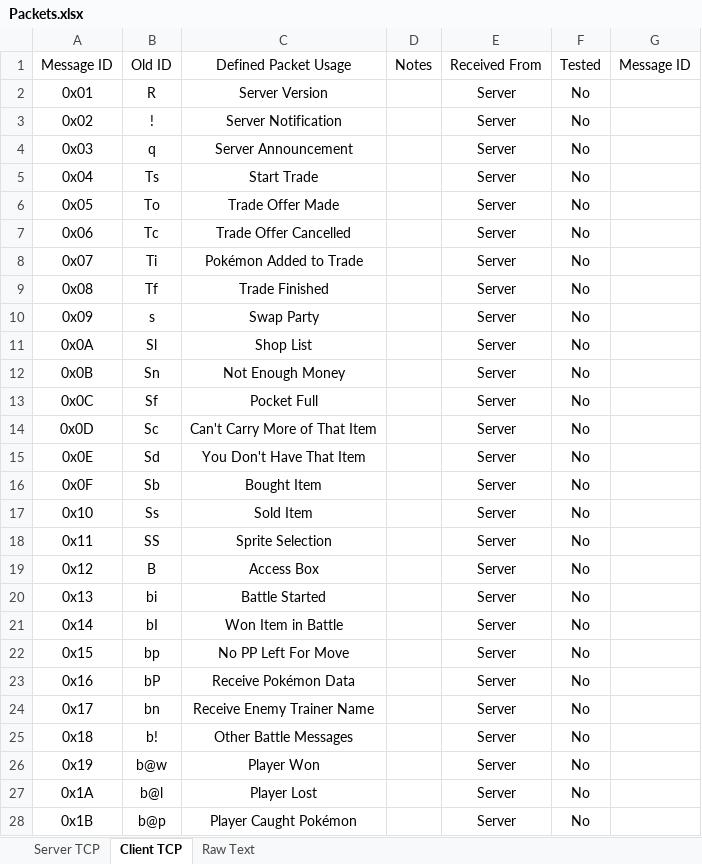
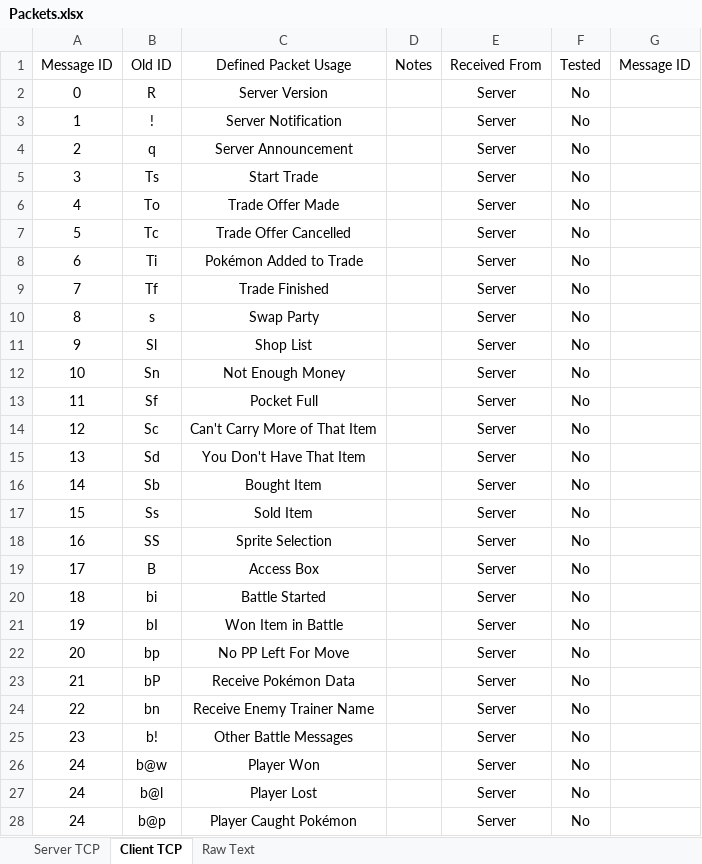
Before and after one commit to MaxMaes/pokemoniun, an Excel workbook: RN and Misc/Packets.xlsx, sheet Client TCP, drawn as a sheet; only a part is shown; values as stored, in another font and other column widths than the file's, no borders; the diff covers the shown part only; the diff names each change by its address in the sheet, - before the commit and + after, or states it on an @@ line.

Commit message:
Changed some TODO's and added some stubs for new packets.

```diff
--- a/RN and Misc/Packets.xlsx (sheet Client TCP)
+++ b/RN and Misc/Packets.xlsx (sheet Client TCP)
-A2 (Message ID): 0x01
+A2 (Message ID): 0
-A3 (Message ID): 0x02
+A3 (Message ID): 1
-A4 (Message ID): 0x03
+A4 (Message ID): 2
-A5 (Message ID): 0x04
+A5 (Message ID): 3
-A6 (Message ID): 0x05
+A6 (Message ID): 4
-A7 (Message ID): 0x06
+A7 (Message ID): 5
-A8 (Message ID): 0x07
+A8 (Message ID): 6
-A9 (Message ID): 0x08
+A9 (Message ID): 7
-A10 (Message ID): 0x09
+A10 (Message ID): 8
-A11 (Message ID): 0x0A
+A11 (Message ID): 9
-A12 (Message ID): 0x0B
+A12 (Message ID): 10
-A13 (Message ID): 0x0C
+A13 (Message ID): 11
-A14 (Message ID): 0x0D
+A14 (Message ID): 12
-A15 (Message ID): 0x0E
+A15 (Message ID): 13
-A16 (Message ID): 0x0F
+A16 (Message ID): 14
-A17 (Message ID): 0x10
+A17 (Message ID): 15
-A18 (Message ID): 0x11
+A18 (Message ID): 16
-A19 (Message ID): 0x12
+A19 (Message ID): 17
-A20 (Message ID): 0x13
+A20 (Message ID): 18
-A21 (Message ID): 0x14
+A21 (Message ID): 19
-A22 (Message ID): 0x15
+A22 (Message ID): 20
-A23 (Message ID): 0x16
+A23 (Message ID): 21
-A24 (Message ID): 0x17
+A24 (Message ID): 22
-A25 (Message ID): 0x18
+A25 (Message ID): 23
-A26 (Message ID): 0x19
+A26 (Message ID): 24
-A27 (Message ID): 0x1A
+A27 (Message ID): 24
-A28 (Message ID): 0x1B
+A28 (Message ID): 24
```
Also changed, not shown: 88 edited cells elsewhere in this sheet, sheet Server TCP, 26 other files.
